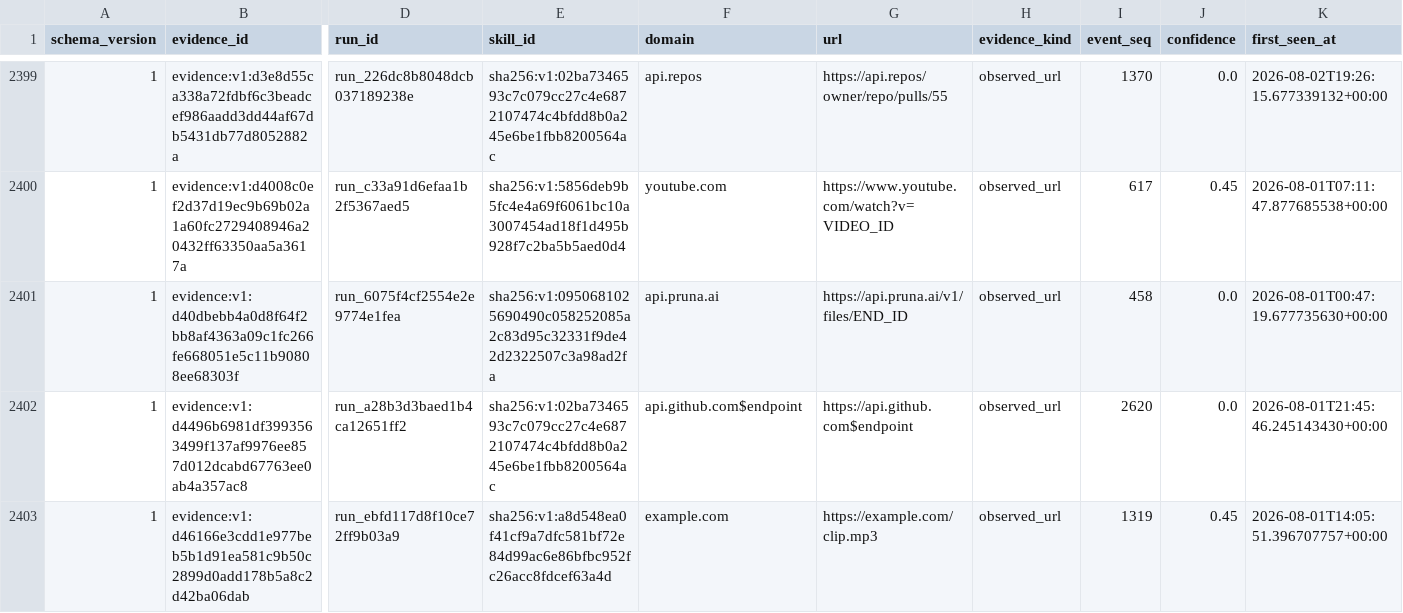
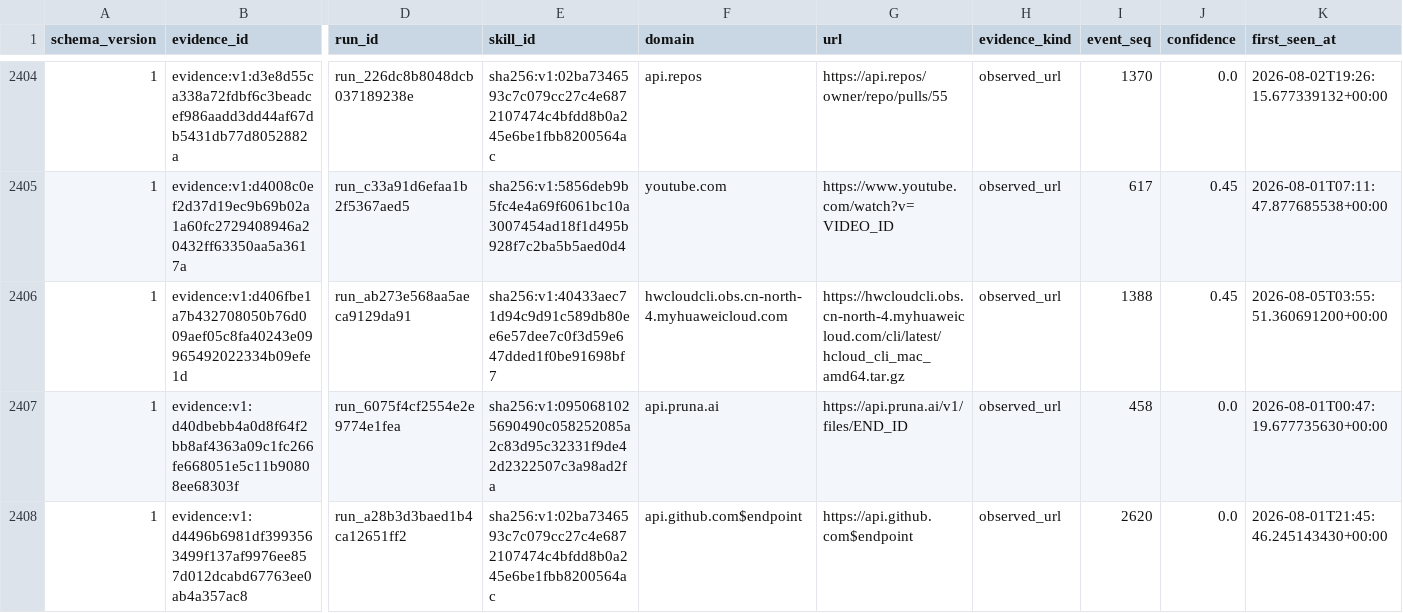
Before and after one commit to vyrus001/skillsissue.ai, a CSV file: data/platform_evidence.csv, drawn as a sheet; only a part is shown, gaps mark what is left out; the shorter side is filled out with more unchanged rows; rows hold the shown columns only; the diff covers the shown part only; the diff names each change by its address in the sheet, - before the commit and + after, or states it on an @@ line.

```diff
--- a/data/platform_evidence.csv
+++ b/data/platform_evidence.csv
+row 2406: 1 | evidence:v1:d406fbe1a7b432708050b76d009aef05c8fa40243e09965492022334b09efe1d | run_ab273e568aa5aeca9129da91 | sha256:v1:40433aec71d94c9d91c589db80ee6e57dee7c0f3d59e647dded1f0be91698bf7 | hwcloudcli.obs.cn-north-4.myhuaweicloud.com | https://hwcloudcli.obs.cn-north-4.myhuaweicloud.com/cli/latest/hcloud_cli_mac_amd64.tar.gz | observed_url | 1388 | 0.45 | 2026-08-05T03:55:51.360691200+00:00
```
Also changed, not shown: 7 added rows elsewhere in this file, 1 other file.
